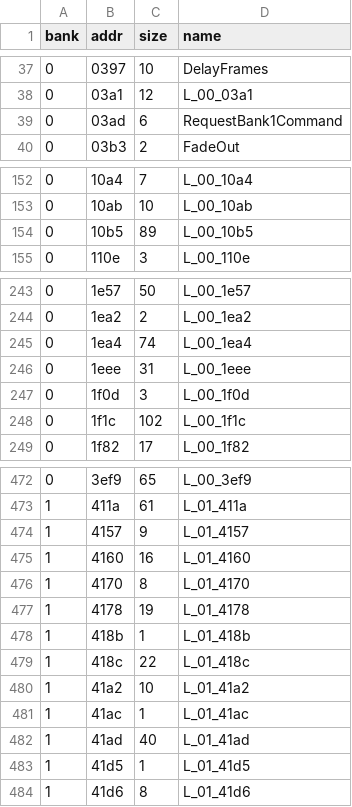
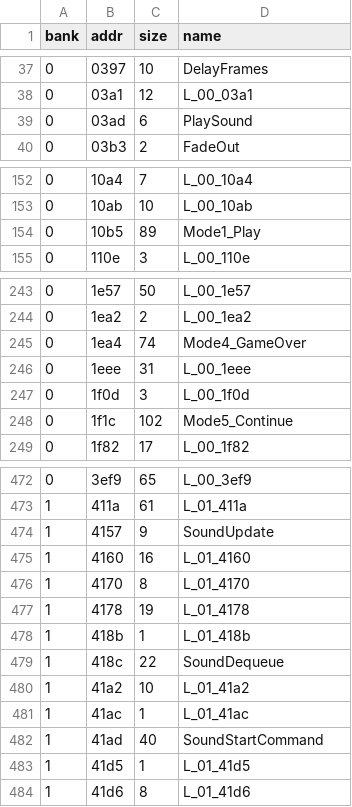
Before and after one commit to Tenome/Painter-Momopi-Decompilation, a TSV file: config/functions.tsv, drawn as a sheet; only a part is shown, gaps mark what is left out; the diff covers the shown part only.

```diff
--- a/config/functions.tsv
+++ b/config/functions.tsv
@@ -38,3 +38,3 @@ bank	addr	size	name
 0	03a1	12	L_00_03a1
-0	03ad	6	RequestBank1Command
+0	03ad	6	PlaySound
 0	03b3	2	FadeOut
@@ -153,3 +153,3 @@ bank	addr	size	name
 0	10ab	10	L_00_10ab
-0	10b5	89	L_00_10b5
+0	10b5	89	Mode1_Play
 0	110e	3	L_00_110e
@@ -244,6 +244,6 @@ bank	addr	size	name
 0	1ea2	2	L_00_1ea2
-0	1ea4	74	L_00_1ea4
+0	1ea4	74	Mode4_GameOver
 0	1eee	31	L_00_1eee
 0	1f0d	3	L_00_1f0d
-0	1f1c	102	L_00_1f1c
+0	1f1c	102	Mode5_Continue
 0	1f82	17	L_00_1f82
@@ -473,3 +473,3 @@ bank	addr	size	name
 1	411a	61	L_01_411a
-1	4157	9	L_01_4157
+1	4157	9	SoundUpdate
 1	4160	16	L_01_4160
@@ -478,6 +478,6 @@ bank	addr	size	name
 1	418b	1	L_01_418b
-1	418c	22	L_01_418c
+1	418c	22	SoundDequeue
 1	41a2	10	L_01_41a2
 1	41ac	1	L_01_41ac
-1	41ad	40	L_01_41ad
+1	41ad	40	SoundStartCommand
 1	41d5	1	L_01_41d5
```
Also changed, not shown: 8 edited cells elsewhere in this file, labels.csv, 6 other files.
